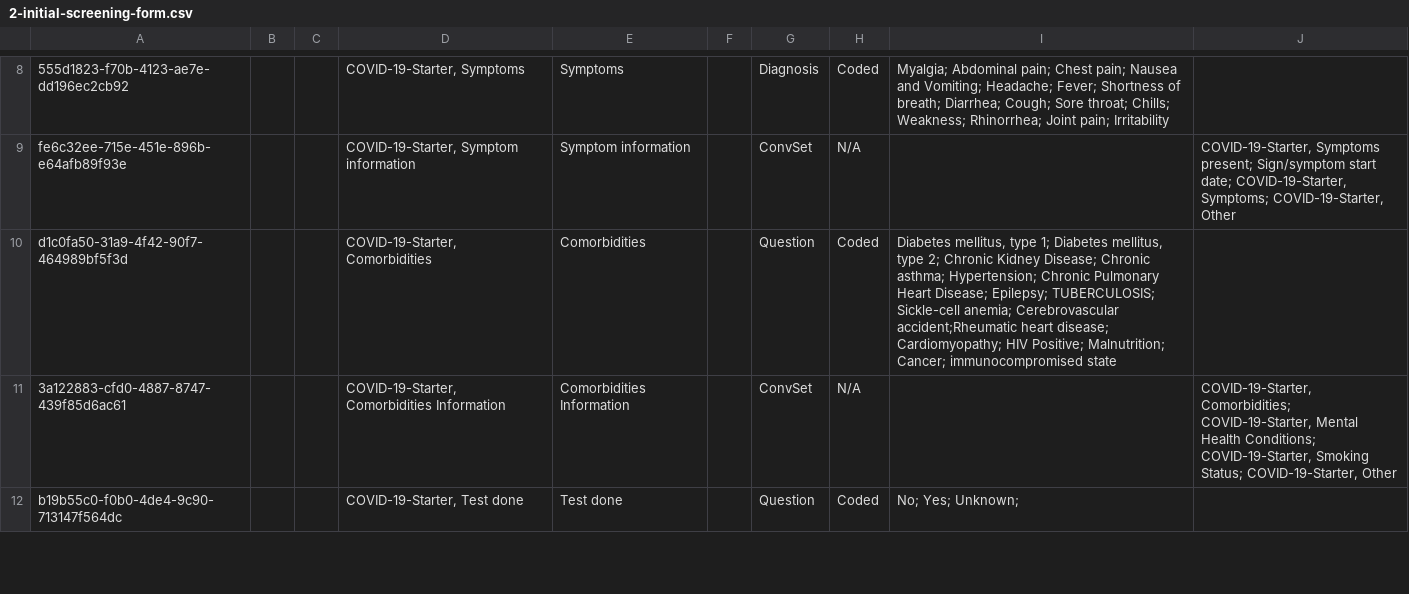
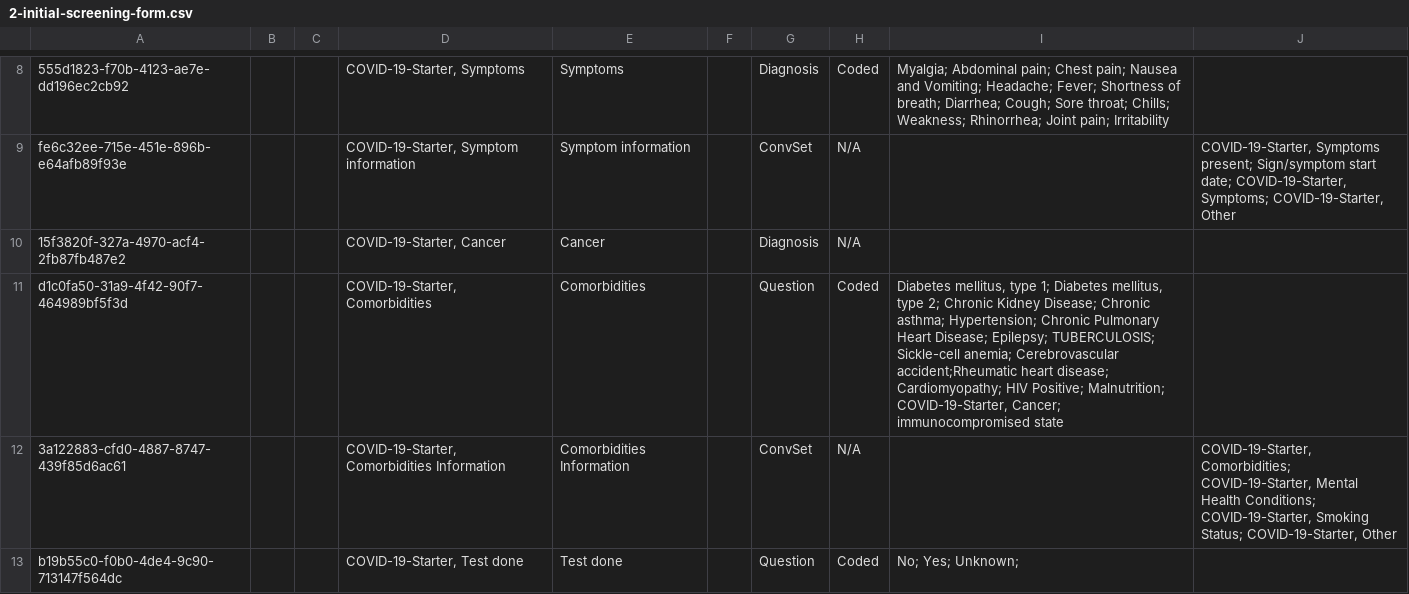
Before and after one commit to Bahmni-Covid19/bahmni-covid19-kit, a CSV file: playbooks/roles/covid-19-starter/files/concepts/2-initial-screening-form.csv, drawn as a sheet; only a part is shown, gaps mark what is left out; addresses are those after the commit; the diff names each change by its address in the sheet, - before the commit and + after, or states it on an @@ line.

```diff
--- a/playbooks/roles/covid-19-starter/files/concepts/2-initial-screening-form.csv
+++ b/playbooks/roles/covid-19-starter/files/concepts/2-initial-screening-form.csv
+row 10: 15f3820f-327a-4970-acf4-2fb87fb487e2 |  |  | COVID-19-Starter, Cancer | Cancer |  | Diagnosis | N/A
-I11: …Positive; Malnutrition; Cancer; immunocompromised…
+I11: …Positive; Malnutrition; COVID-19-Starter, Cancer; immunocompromised…
```
Also changed, not shown: playbooks/roles/covid-19-starter/files/concepts/0-standard-concepts.csv, playbooks/roles/covid-19-starter/files/concepts/1-travel-history-and-contact-tracing-form.csv, 9 other files.
